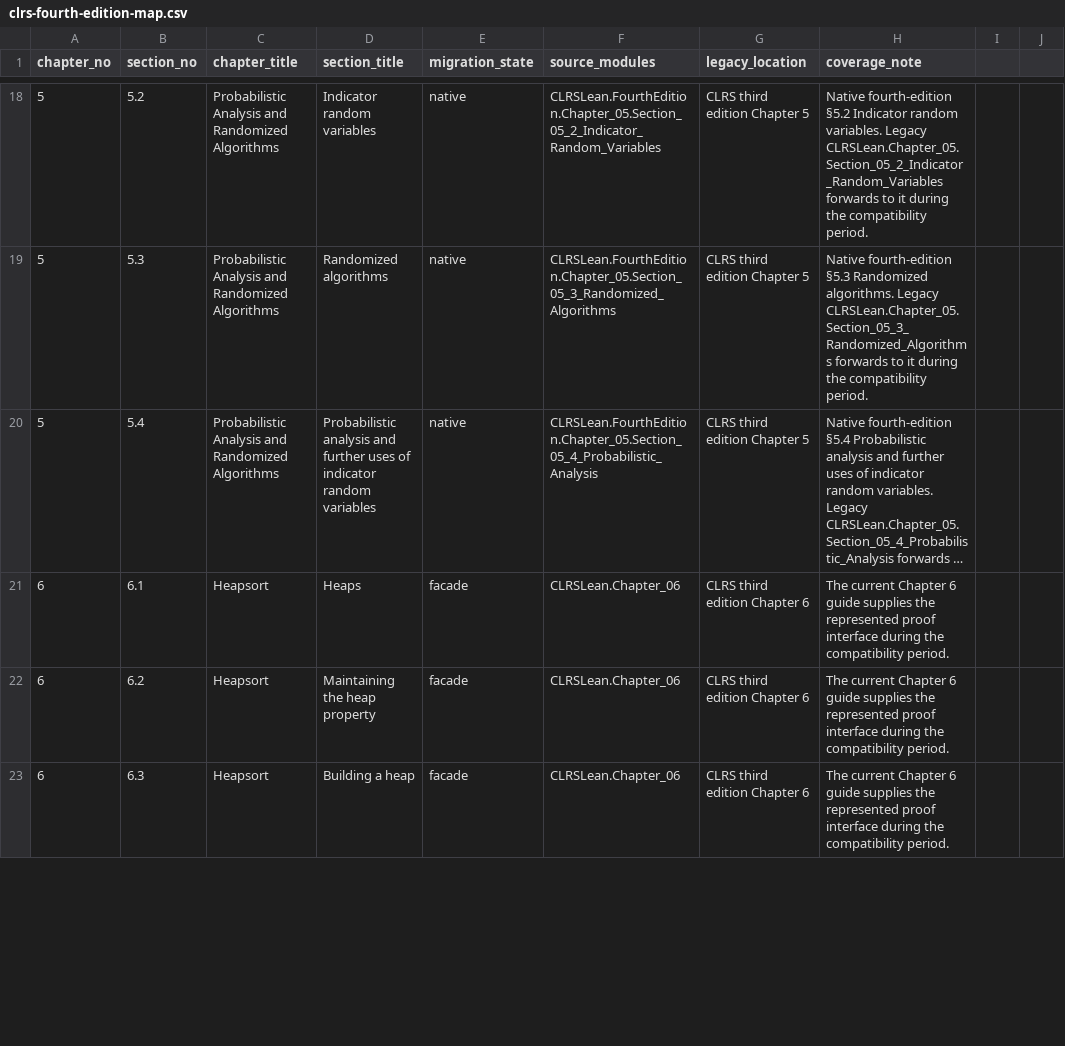
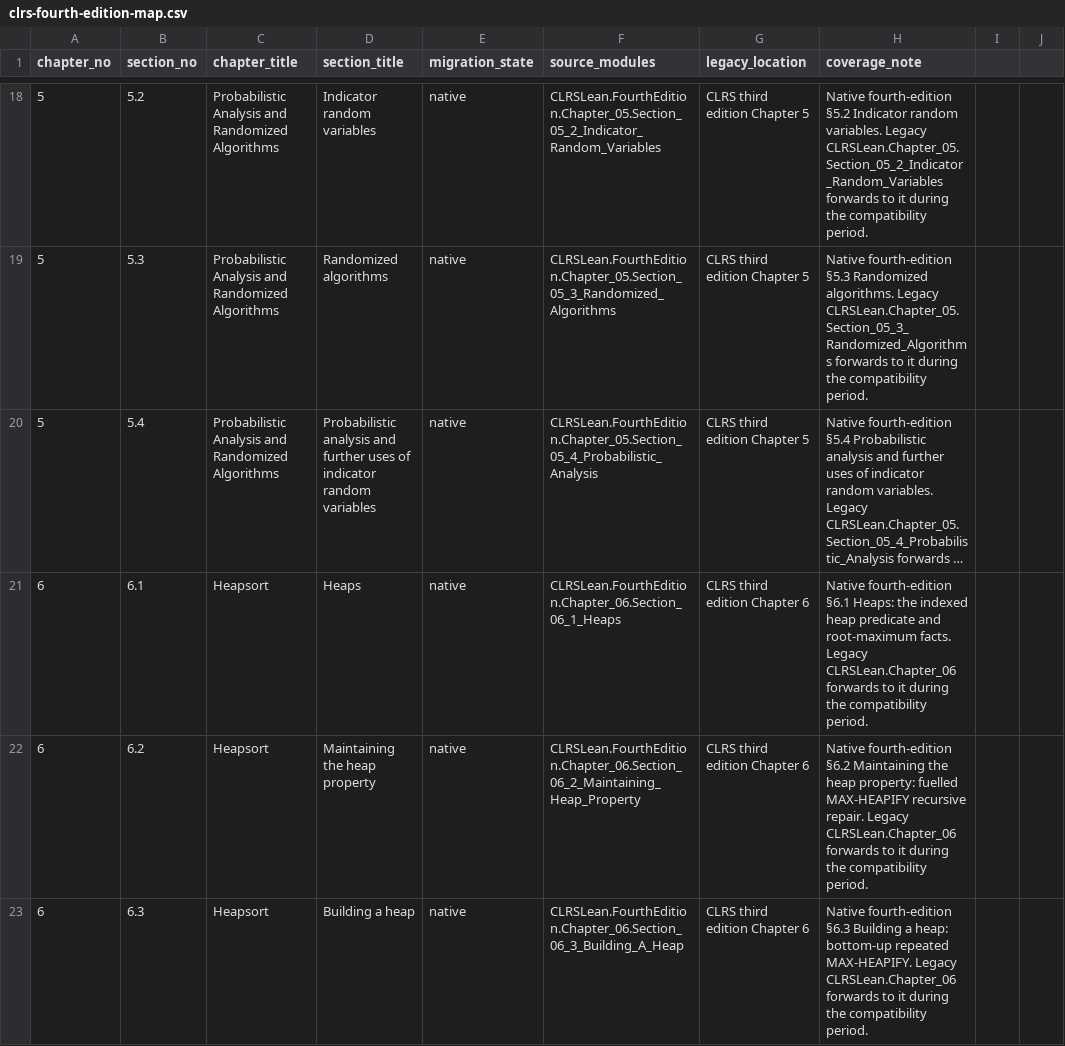
Before and after one commit to TankTechnology/CLRS-Lean, a CSV file: docs/clrs-fourth-edition-map.csv, drawn as a sheet; only a part is shown, gaps mark what is left out; long unchanged cells end in …; the diff covers the shown part only; the diff names each change by its address in the sheet, - before the commit and + after, or states it on an @@ line.

```diff
--- a/docs/clrs-fourth-edition-map.csv
+++ b/docs/clrs-fourth-edition-map.csv
-E21:E23 (migration_state): facade
+E21:E23 (migration_state): native
-F21 (source_modules): CLRSLean.Chapter_06
+F21 (source_modules): CLRSLean.FourthEdition.Chapter_06.Section_06_1_Heaps
-H21 (coverage_note): The current Chapter 6 guide supplies the represented proof interface during the…
+H21 (coverage_note): Native fourth-edition §6.1 Heaps: the indexed heap predicate and root-maximum facts. Legacy CLRSLean.Chapter_06 forwards to it during the…
-F22 (source_modules): CLRSLean.Chapter_06
+F22 (source_modules): CLRSLean.FourthEdition.Chapter_06.Section_06_2_Maintaining_Heap_Property
-H22 (coverage_note): The current Chapter 6 guide supplies the represented proof interface during the…
+H22 (coverage_note): Native fourth-edition §6.2 Maintaining the heap property: fuelled MAX-HEAPIFY recursive repair. Legacy CLRSLean.Chapter_06 forwards to it during the…
-F23 (source_modules): CLRSLean.Chapter_06
+F23 (source_modules): CLRSLean.FourthEdition.Chapter_06.Section_06_3_Building_A_Heap
-H23 (coverage_note): The current Chapter 6 guide supplies the represented proof interface during the…
+H23 (coverage_note): Native fourth-edition §6.3 Building a heap: bottom-up repeated MAX-HEAPIFY. Legacy CLRSLean.Chapter_06 forwards to it during the…
```
Also changed, not shown: 6 edited cells elsewhere in this file, 15 other files.
